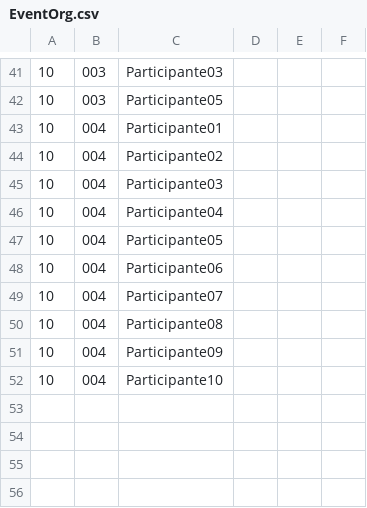
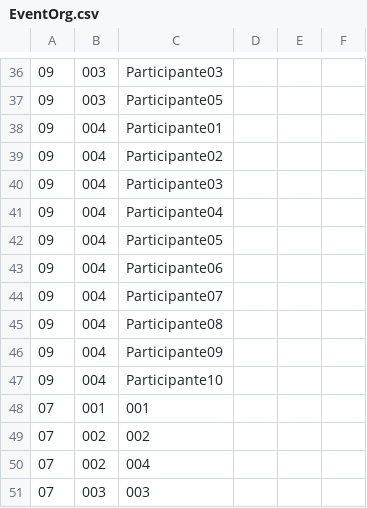
Before and after one commit to kaizukadev/EventOrg, a CSV file: data/EventOrg.csv, drawn as a sheet; only a part is shown, gaps mark what is left out; the diff covers the shown part only.

```diff
--- a/data/EventOrg.csv
+++ b/data/EventOrg.csv
@@ -41,12 +36,16 @@
-10|003|Participante03
-10|003|Participante05
-10|004|Participante01
-10|004|Participante02
-10|004|Participante03
-10|004|Participante04
-10|004|Participante05
-10|004|Participante06
-10|004|Participante07
-10|004|Participante08
-10|004|Participante09
-10|004|Participante10
+09|003|Participante03
+09|003|Participante05
+09|004|Participante01
+09|004|Participante02
+09|004|Participante03
+09|004|Participante04
+09|004|Participante05
+09|004|Participante06
+09|004|Participante07
+09|004|Participante08
+09|004|Participante09
+09|004|Participante10
+07|001|001
+07|002|002
+07|002|004
+07|003|003
```
Also changed, not shown: 5 removed rows and 28 edited cells elsewhere in this file, 7 other files.
